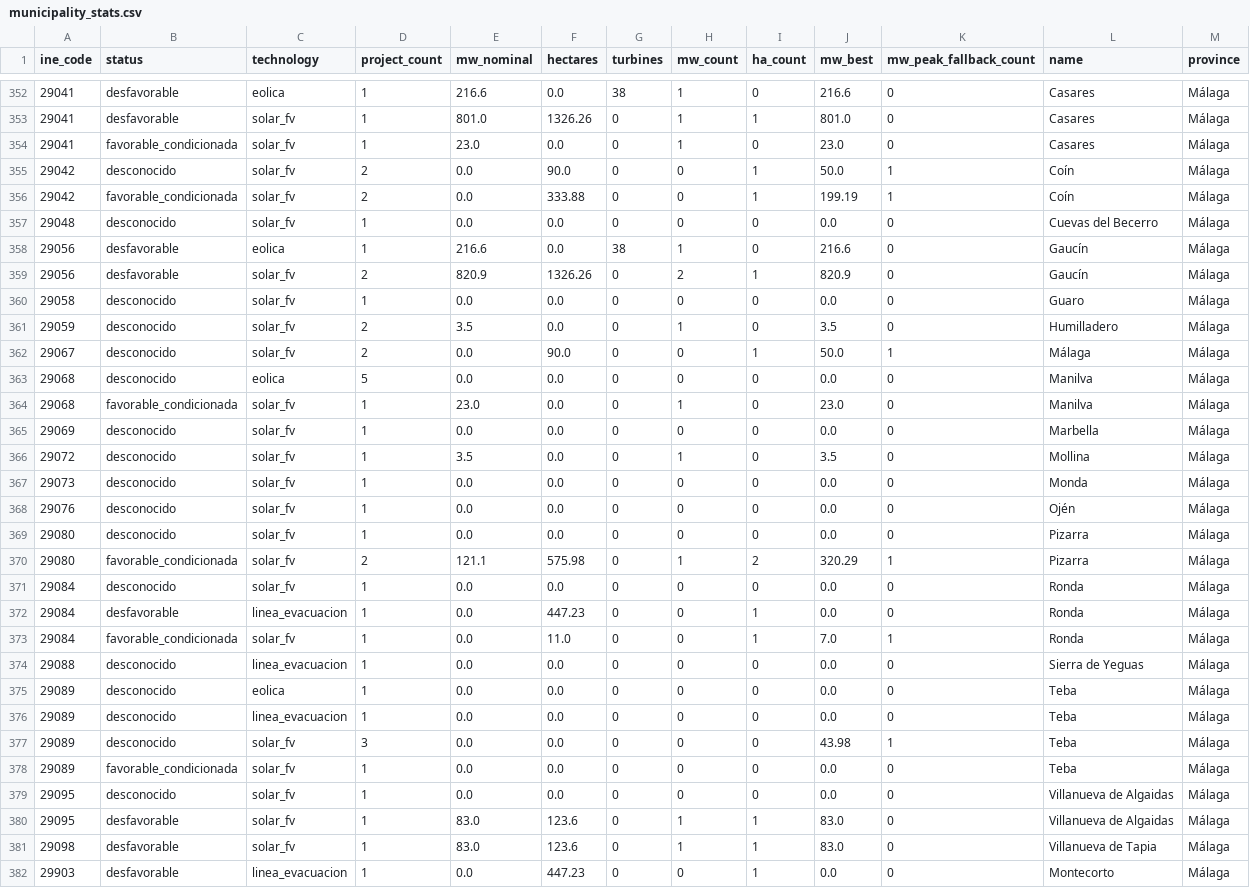
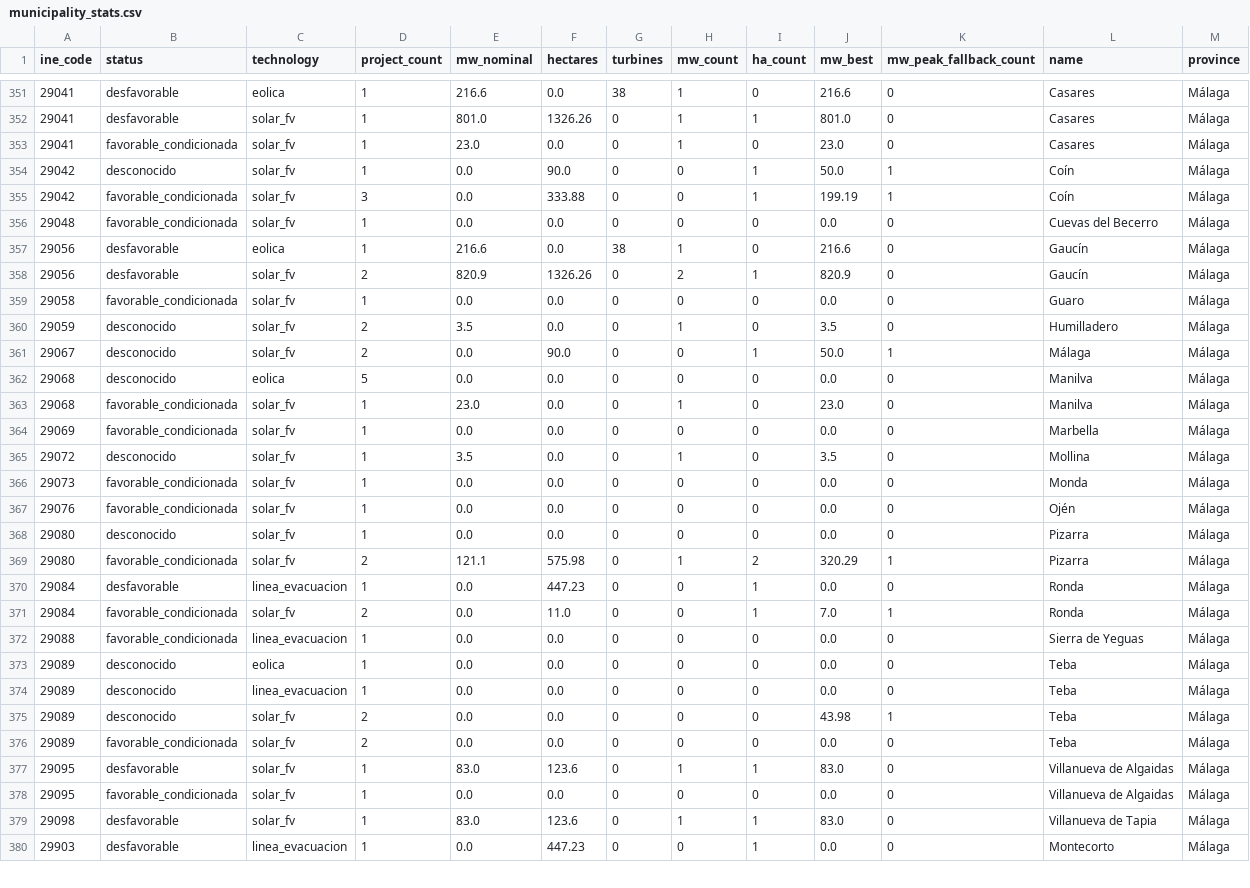
Before and after one commit to lauramiro/impacto-acumulado, a CSV file: web/public/data/municipality_stats.csv, drawn as a sheet; only a part is shown, gaps mark what is left out; the diff covers the shown part only.

Commit message:
data: weekly export 2026-10-04

```diff
--- a/web/public/data/municipality_stats.csv
+++ b/web/public/data/municipality_stats.csv
@@ -354,8 +353,8 @@ ine_code,status,technology,project_count,mw_nominal,hectares,turbines,mw_count,h
 29041,favorable_condicionada,solar_fv,1,23.0,0.0,0,1,0,23.0,0,Casares,Málaga
-29042,desconocido,solar_fv,2,0.0,90.0,0,0,1,50.0,1,Coín,Málaga
-29042,favorable_condicionada,solar_fv,2,0.0,333.88,0,0,1,199.19,1,Coín,Málaga
-29048,desconocido,solar_fv,1,0.0,0.0,0,0,0,0.0,0,Cuevas del Becerro,Málaga
+29042,desconocido,solar_fv,1,0.0,90.0,0,0,1,50.0,1,Coín,Málaga
+29042,favorable_condicionada,solar_fv,3,0.0,333.88,0,0,1,199.19,1,Coín,Málaga
+29048,favorable_condicionada,solar_fv,1,0.0,0.0,0,0,0,0.0,0,Cuevas del Becerro,Málaga
 29056,desfavorable,eolica,1,216.6,0.0,38,1,0,216.6,0,Gaucín,Málaga
 29056,desfavorable,solar_fv,2,820.9,1326.26,0,2,1,820.9,0,Gaucín,Málaga
-29058,desconocido,solar_fv,1,0.0,0.0,0,0,0,0.0,0,Guaro,Málaga
+29058,favorable_condicionada,solar_fv,1,0.0,0.0,0,0,0,0.0,0,Guaro,Málaga
 29059,desconocido,solar_fv,2,3.5,0.0,0,1,0,3.5,0,Humilladero,Málaga
@@ -364,18 +363,17 @@ ine_code,status,technology,project_count,mw_nominal,hectares,turbines,mw_count,h
 29068,favorable_condicionada,solar_fv,1,23.0,0.0,0,1,0,23.0,0,Manilva,Málaga
-29069,desconocido,solar_fv,1,0.0,0.0,0,0,0,0.0,0,Marbella,Málaga
+29069,favorable_condicionada,solar_fv,1,0.0,0.0,0,0,0,0.0,0,Marbella,Málaga
 29072,desconocido,solar_fv,1,3.5,0.0,0,1,0,3.5,0,Mollina,Málaga
-29073,desconocido,solar_fv,1,0.0,0.0,0,0,0,0.0,0,Monda,Málaga
-29076,desconocido,solar_fv,1,0.0,0.0,0,0,0,0.0,0,Ojén,Málaga
+29073,favorable_condicionada,solar_fv,1,0.0,0.0,0,0,0,0.0,0,Monda,Málaga
+29076,favorable_condicionada,solar_fv,1,0.0,0.0,0,0,0,0.0,0,Ojén,Málaga
 29080,desconocido,solar_fv,1,0.0,0.0,0,0,0,0.0,0,Pizarra,Málaga
 29080,favorable_condicionada,solar_fv,2,121.1,575.98,0,1,2,320.29,1,Pizarra,Málaga
-29084,desconocido,solar_fv,1,0.0,0.0,0,0,0,0.0,0,Ronda,Málaga
 29084,desfavorable,linea_evacuacion,1,0.0,447.23,0,0,1,0.0,0,Ronda,Málaga
-29084,favorable_condicionada,solar_fv,1,0.0,11.0,0,0,1,7.0,1,Ronda,Málaga
-29088,desconocido,linea_evacuacion,1,0.0,0.0,0,0,0,0.0,0,Sierra de Yeguas,Málaga
+29084,favorable_condicionada,solar_fv,2,0.0,11.0,0,0,1,7.0,1,Ronda,Málaga
+29088,favorable_condicionada,linea_evacuacion,1,0.0,0.0,0,0,0,0.0,0,Sierra de Yeguas,Málaga
 29089,desconocido,eolica,1,0.0,0.0,0,0,0,0.0,0,Teba,Málaga
 29089,desconocido,linea_evacuacion,1,0.0,0.0,0,0,0,0.0,0,Teba,Málaga
-29089,desconocido,solar_fv,3,0.0,0.0,0,0,0,43.98,1,Teba,Málaga
-29089,favorable_condicionada,solar_fv,1,0.0,0.0,0,0,0,0.0,0,Teba,Málaga
-29095,desconocido,solar_fv,1,0.0,0.0,0,0,0,0.0,0,Villanueva de Algaidas,Málaga
+29089,desconocido,solar_fv,2,0.0,0.0,0,0,0,43.98,1,Teba,Málaga
+29089,favorable_condicionada,solar_fv,2,0.0,0.0,0,0,0,0.0,0,Teba,Málaga
 29095,desfavorable,solar_fv,1,83.0,123.6,0,1,1,83.0,0,Villanueva de Algaidas,Málaga
+29095,favorable_condicionada,solar_fv,1,0.0,0.0,0,0,0,0.0,0,Villanueva de Algaidas,Málaga
 29098,desfavorable,solar_fv,1,83.0,123.6,0,1,1,83.0,0,Villanueva de Tapia,Málaga
```
Also changed, not shown: 4 removed rows and 56 edited cells elsewhere in this file, web/public/data/documents.csv, web/public/data/monthly_events.csv, 7 other files.
